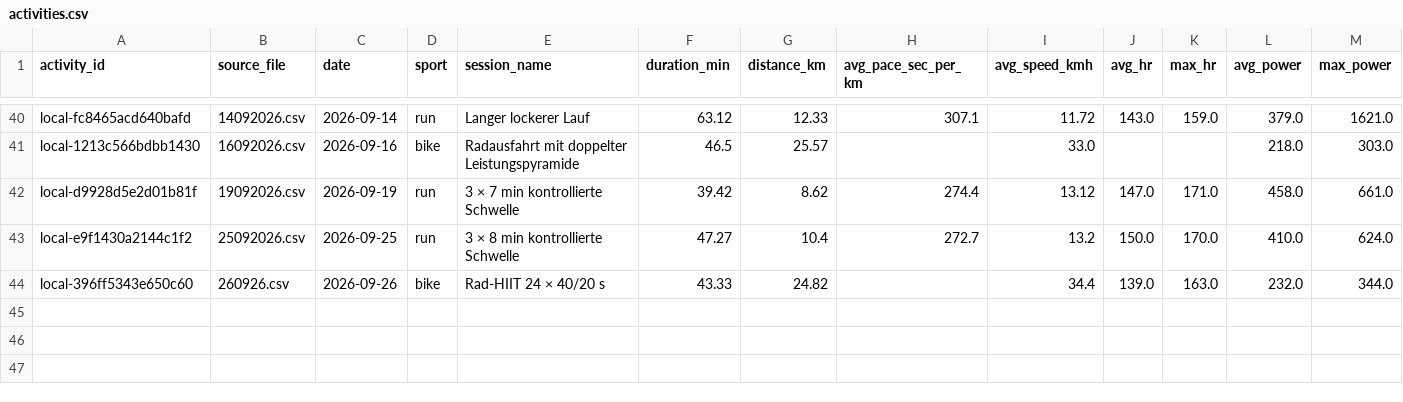
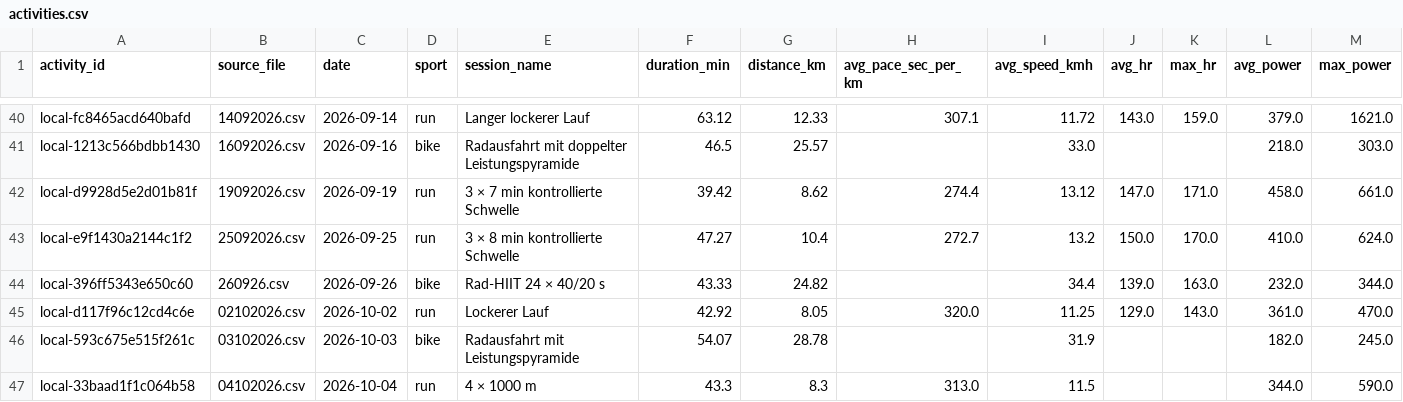
Before and after one commit to Physix21/LaufCoach, a CSV file: data/processed/activities.csv, drawn as a sheet; only a part is shown, gaps mark what is left out; rows hold the shown columns only; the diff names each change by its address in the sheet, - before the commit and + after, or states it on an @@ line.

```diff
--- a/data/processed/activities.csv
+++ b/data/processed/activities.csv
+row 45: local-d117f96c12cd4c6e | 02102026.csv | 2026-10-02 | run | Lockerer Lauf | 42.92 | 8.05 | 320.0 | 11.25 | 129.0 | 143.0 | 361.0 | 470.0
+row 46: local-593c675e515f261c | 03102026.csv | 2026-10-03 | bike | Radausfahrt mit Leistungspyramide | 54.07 | 28.78 |  | 31.9 |  |  | 182.0 | 245.0
+row 47: local-33baad1f1c064b58 | 04102026.csv | 2026-10-04 | run | 4 × 1000 m | 43.3 | 8.3 | 313.0 | 11.5 |  |  | 344.0 | 590.0
```
Also changed, not shown: data/processed/splits.csv, data/processed/weekly_summary.csv, 8 other files.
